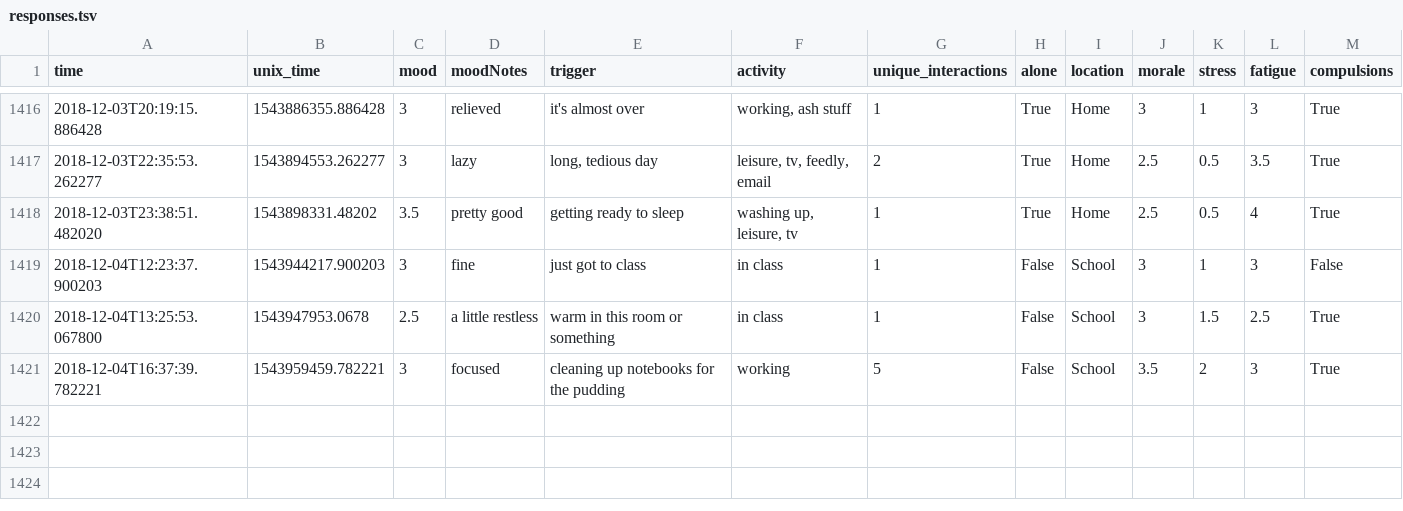
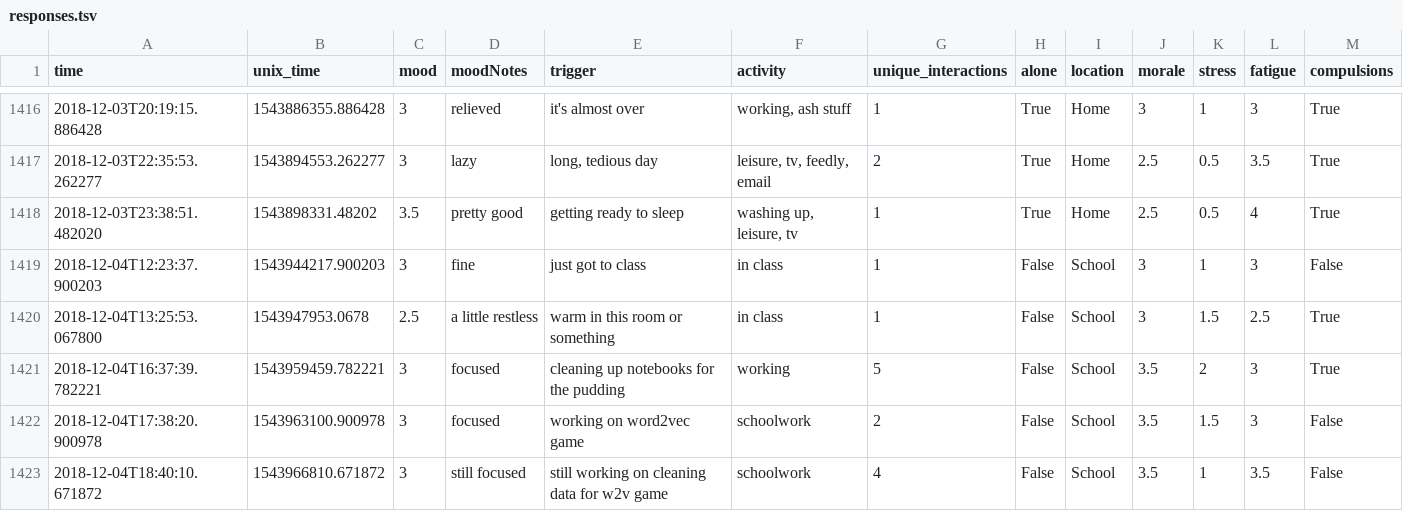
Before and after one commit to xujenna/thesis_explorations, a TSV file: trackers/reporter/responses.tsv, drawn as a sheet; only a part is shown, gaps mark what is left out.

```diff
--- a/trackers/reporter/responses.tsv
+++ b/trackers/reporter/responses.tsv
@@ -1421 +1421,3 @@ time	unix_time	mood	moodNotes	trigger	activity	unique_interactions	alone	locatio
 2018-12-04T16:37:39.782221	1543959459.782221	3	focused	cleaning up notebooks for the pudding	working	5	False	School	3.5	2	3	True
+2018-12-04T17:38:20.900978	1543963100.900978	3	focused	working on word2vec game	schoolwork	2	False	School	3.5	1.5	3	False
+2018-12-04T18:40:10.671872	1543966810.671872	3	still focused	still working on cleaning data for w2v game	schoolwork	4	False	School	3.5	1	3.5	False
```
Also changed, not shown: trackers/webcam-pulse-detector-no_openmdao/heartRate.csv, 8 other files.
